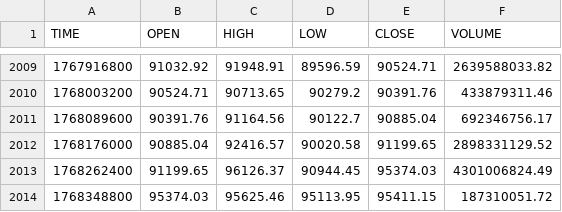
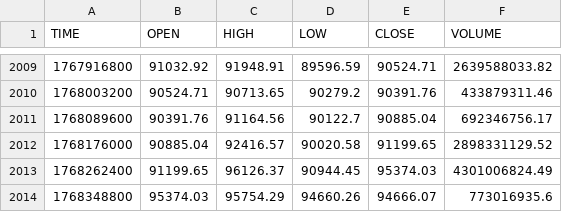
Before and after one commit to mouadja02/bitcoin-datasets, a CSV file: data/coindesk/histoday.csv, drawn as a sheet; only a part is shown, gaps mark what is left out.

```diff
--- a/data/coindesk/histoday.csv
+++ b/data/coindesk/histoday.csv
@@ -2013,2 +2013,2 @@ TIME,OPEN,HIGH,LOW,CLOSE,VOLUME
 1768262400,91199.65,96126.37,90944.45,95374.03,4301006824.49
-1768348800,95374.03,95625.46,95113.95,95411.15,187310051.72
+1768348800,95374.03,95754.29,94660.26,94666.07,773016935.6
```
Also changed, not shown: data/coindesk/histohour.csv, data/coindesk/hourly_social_data.csv, 2 other files.
